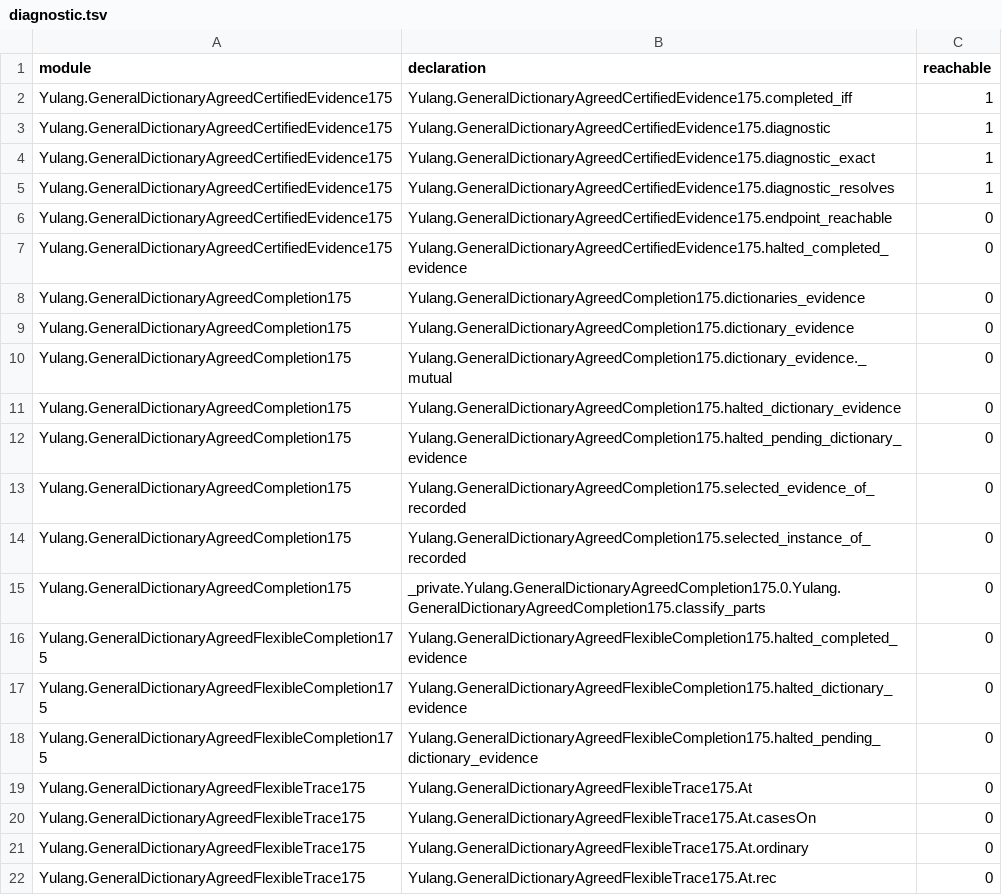
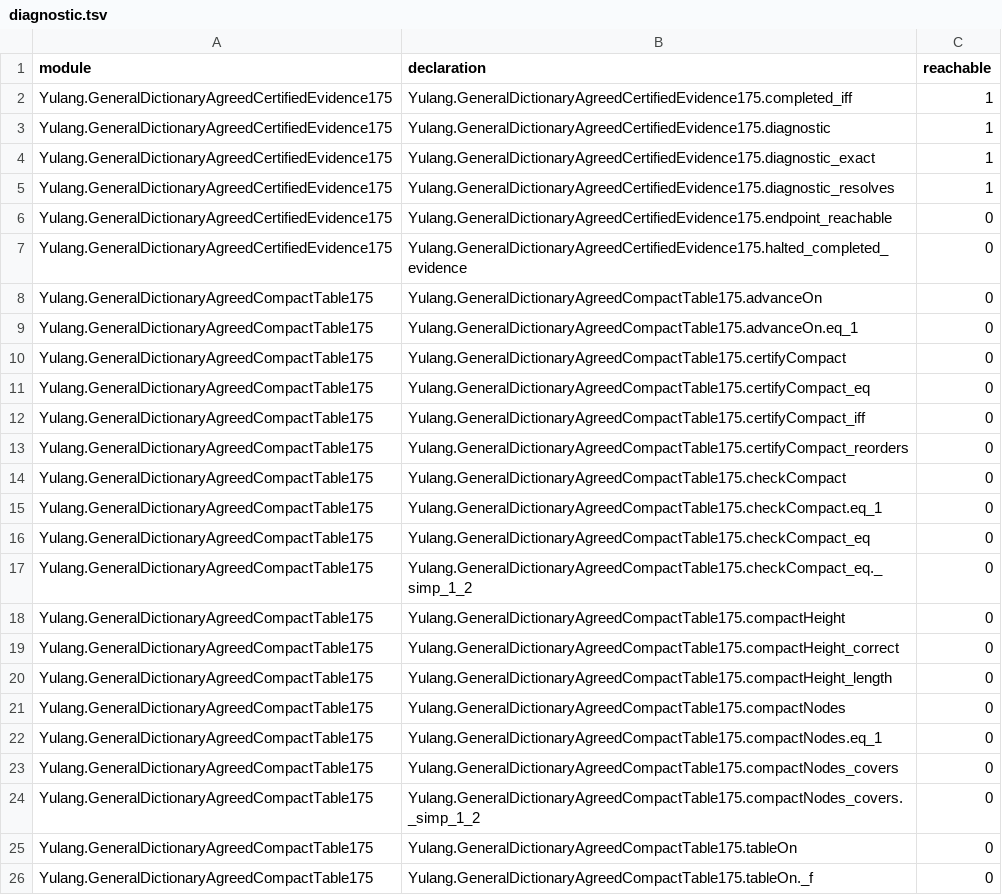
Before and after one commit to momota1029/yulang, a TSV file: notes/verification/cycle175/reach/diagnostic.tsv, drawn as a sheet; only a part is shown; the shorter side is filled out with more unchanged rows; the diff covers the shown part only; the diff names each change by its address in the sheet, - before the commit and + after, or states it on an @@ line.

Commit message:
dots cycle175 completed: verified evidence, compact certificate and final report

```diff
--- a/notes/verification/cycle175/reach/diagnostic.tsv
+++ b/notes/verification/cycle175/reach/diagnostic.tsv
+row 8: Yulang.GeneralDictionaryAgreedCompactTable175 | Yulang.GeneralDictionaryAgreedCompactTable175.advanceOn | 0
+row 9: Yulang.GeneralDictionaryAgreedCompactTable175 | Yulang.GeneralDictionaryAgreedCompactTable175.advanceOn.eq_1 | 0
+row 10: Yulang.GeneralDictionaryAgreedCompactTable175 | Yulang.GeneralDictionaryAgreedCompactTable175.certifyCompact | 0
+row 11: Yulang.GeneralDictionaryAgreedCompactTable175 | Yulang.GeneralDictionaryAgreedCompactTable175.certifyCompact_eq | 0
+row 12: Yulang.GeneralDictionaryAgreedCompactTable175 | Yulang.GeneralDictionaryAgreedCompactTable175.certifyCompact_iff | 0
+row 13: Yulang.GeneralDictionaryAgreedCompactTable175 | Yulang.GeneralDictionaryAgreedCompactTable175.certifyCompact_reorders | 0
+row 14: Yulang.GeneralDictionaryAgreedCompactTable175 | Yulang.GeneralDictionaryAgreedCompactTable175.checkCompact | 0
+row 15: Yulang.GeneralDictionaryAgreedCompactTable175 | Yulang.GeneralDictionaryAgreedCompactTable175.checkCompact.eq_1 | 0
+row 16: Yulang.GeneralDictionaryAgreedCompactTable175 | Yulang.GeneralDictionaryAgreedCompactTable175.checkCompact_eq | 0
+row 17: Yulang.GeneralDictionaryAgreedCompactTable175 | Yulang.GeneralDictionaryAgreedCompactTable175.checkCompact_eq._simp_1_2 | 0
+row 18: Yulang.GeneralDictionaryAgreedCompactTable175 | Yulang.GeneralDictionaryAgreedCompactTable175.compactHeight | 0
+row 19: Yulang.GeneralDictionaryAgreedCompactTable175 | Yulang.GeneralDictionaryAgreedCompactTable175.compactHeight_correct | 0
+row 20: Yulang.GeneralDictionaryAgreedCompactTable175 | Yulang.GeneralDictionaryAgreedCompactTable175.compactHeight_length | 0
+row 21: Yulang.GeneralDictionaryAgreedCompactTable175 | Yulang.GeneralDictionaryAgreedCompactTable175.compactNodes | 0
+row 22: Yulang.GeneralDictionaryAgreedCompactTable175 | Yulang.GeneralDictionaryAgreedCompactTable175.compactNodes.eq_1 | 0
+row 23: Yulang.GeneralDictionaryAgreedCompactTable175 | Yulang.GeneralDictionaryAgreedCompactTable175.compactNodes_covers | 0
+row 24: Yulang.GeneralDictionaryAgreedCompactTable175 | Yulang.GeneralDictionaryAgreedCompactTable175.compactNodes_covers._simp_1_2 | 0
+row 25: Yulang.GeneralDictionaryAgreedCompactTable175 | Yulang.GeneralDictionaryAgreedCompactTable175.tableOn | 0
+row 26: Yulang.GeneralDictionaryAgreedCompactTable175 | Yulang.GeneralDictionaryAgreedCompactTable175.tableOn._f | 0
```
Also changed, not shown: 12 added rows elsewhere in this file, notes/verification/cycle175/reach/nominal-inspection.tsv, notes/verification/cycle175/reach/table-certificate.tsv, 41 other files.
